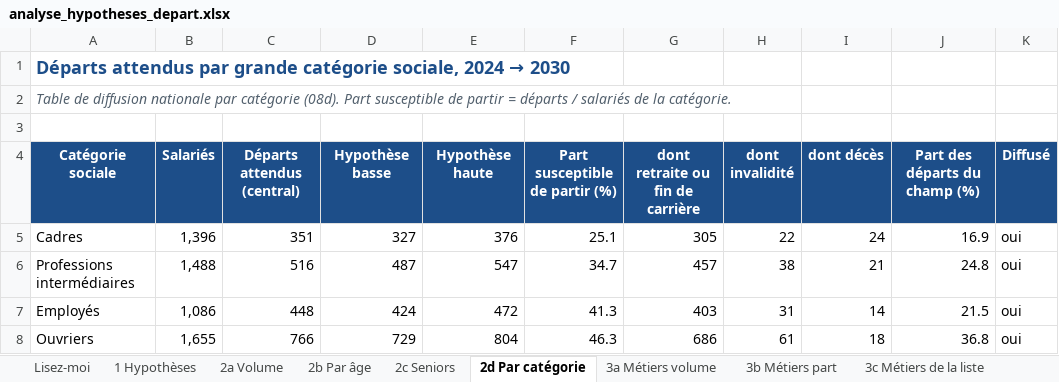
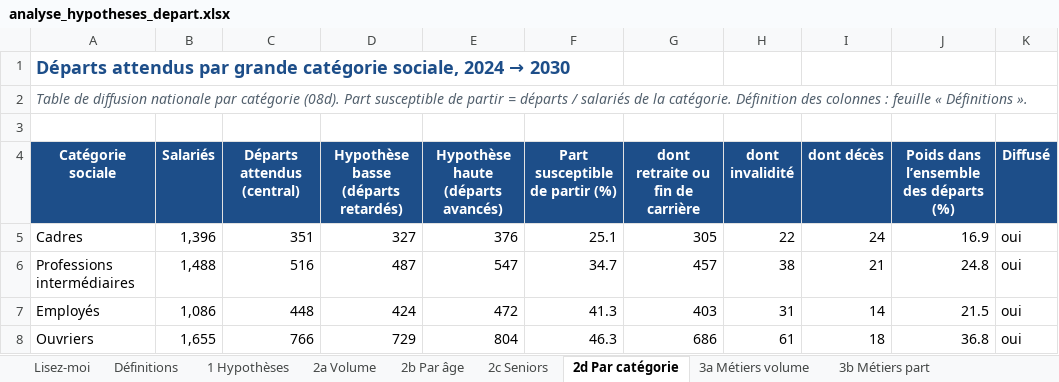
Before and after one commit to MaryleneH/estimation_depart, an Excel workbook: sorties/analyse_hypotheses_depart/departement/analyse_hypotheses_depart.xlsx, sheet 2d Par catégorie, drawn as a sheet; values as stored, in another font and other column widths than the file's, no borders; the diff names each change by its address in the sheet, - before the commit and + after, or states it on an @@ line.

```diff
--- a/sorties/analyse_hypotheses_depart/departement/analyse_hypotheses_depart.xlsx (sheet 2d Par catégorie)
+++ b/sorties/analyse_hypotheses_depart/departement/analyse_hypotheses_depart.xlsx (sheet 2d Par catégorie)
+sheet tab: Définitions
-A2 (Catégorie sociale): …la catégorie.
+A2 (Catégorie sociale): …la catégorie. Définition des colonnes : feuille « Définitions ».
-D4: Hypothèse basse
+D4: Hypothèse basse (départs retardés)
-E4: Hypothèse haute
+E4: Hypothèse haute (départs avancés)
-J4: Part des départs du champ (%)
+J4: Poids dans l’ensemble des départs (%)
```
Also changed, not shown: sheet 4a Régions, sheet 4b Départements, sheet 2c Seniors, sheet 2b Par âge, sheet 3a Métiers volume, sheet 3b Métiers part, 9 more sheets, sorties/analyse_hypotheses_depart/ze/analyse_hypotheses_depart.xlsx, 25 other files.
